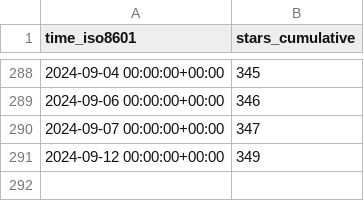
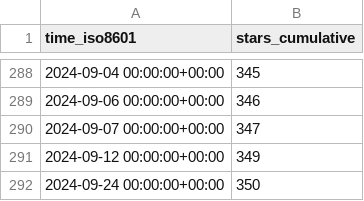
Before and after one commit to miroapp/app-examples, a CSV file: miroapp/app-examples/ghrs-data/stargazers.csv, drawn as a sheet; only a part is shown, gaps mark what is left out; the diff names each change by its address in the sheet, - before the commit and + after, or states it on an @@ line.

```diff
--- a/miroapp/app-examples/ghrs-data/stargazers.csv
+++ b/miroapp/app-examples/ghrs-data/stargazers.csv
+row 292: 2024-09-24 00:00:00+00:00 | 350
```
